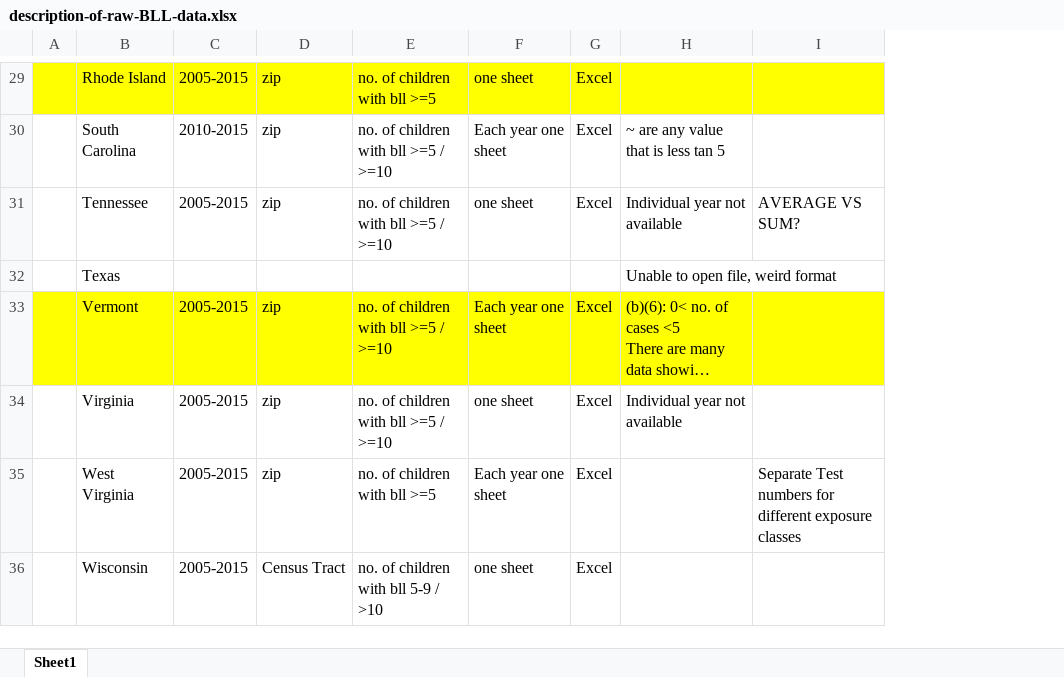
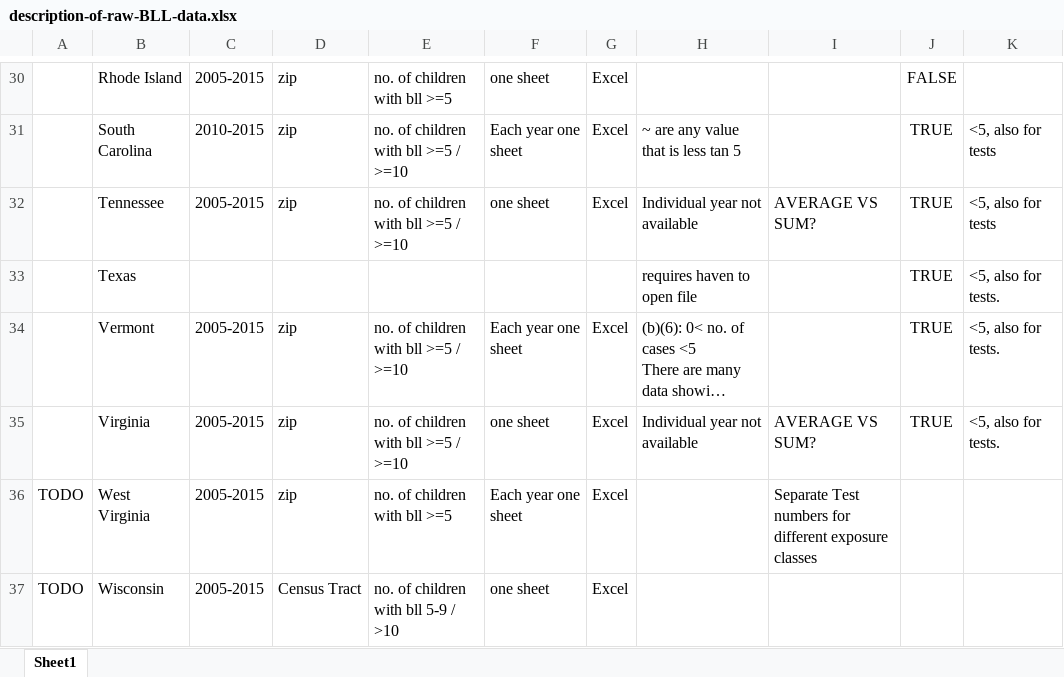
Before and after one commit to lasse-meixner/lead_map, an Excel workbook: US/lead_data/reuters/description-of-raw-BLL-data.xlsx, sheet Sheet1, drawn as a sheet; only a part is shown, gaps mark what is left out; long unchanged cells end in …; values as stored, in another font and other column widths than the file's, no borders; conditional formats not drawn; removed rows and columns are numbered as before the commit, all else as after; the diff covers the shown part only; the diff names each change by its address in the sheet, - before the commit and + after, or states it on an @@ line.

Commit message:
updates on suppression and open issues

```diff
--- a/US/lead_data/reuters/description-of-raw-BLL-data.xlsx (sheet Sheet1)
+++ b/US/lead_data/reuters/description-of-raw-BLL-data.xlsx (sheet Sheet1)
-column A, empty
+column A, rows 36-37: TODO | TODO
+column J, rows 30-35: FALSE | TRUE | TRUE | TRUE | TRUE | TRUE
+column K, rows 31-35: <5, also for tests | <5, also for tests | <5, also for tests. | <5, also for tests. | <5, also for tests.
-B30:I30 fill: #FFFF00
+B30:I30 fill: none
-H33: Unable to open file, weird format
+H33: requires haven to open file
-B34:I34 fill: #FFFF00
+B34:I34 fill: none
-I35: (empty)
+I35: AVERAGE VS SUM?
```
Also changed, not shown: 1 added row, 23 edited cells and cell formats elsewhere in this sheet.
